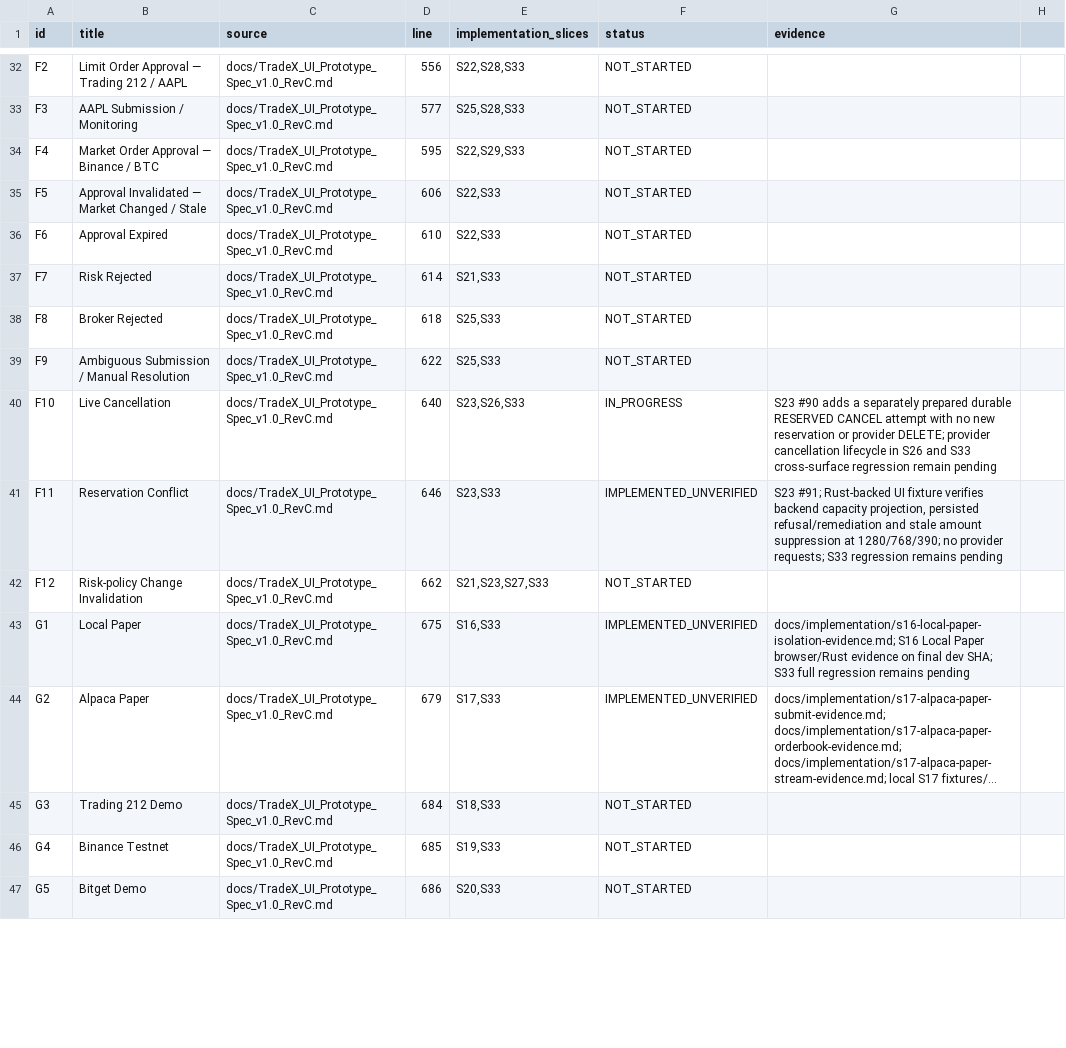
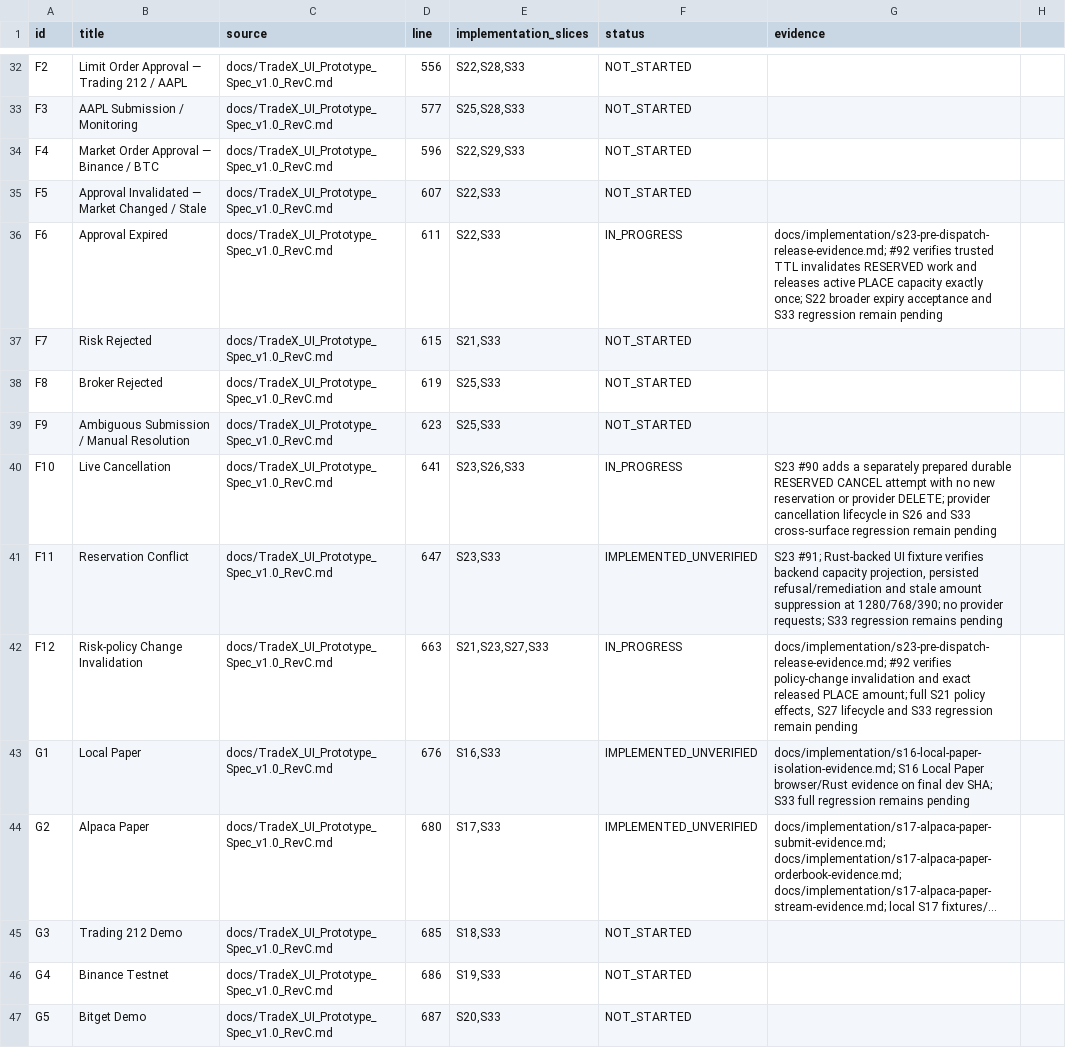
Before and after one commit to kaiqiangh/tradex, a CSV file: docs/implementation/surfaces.csv, drawn as a sheet; only a part is shown, gaps mark what is left out; long unchanged cells end in …; the diff covers the shown part only; the diff names each change by its address in the sheet, - before the commit and + after, or states it on an @@ line.

Commit message:
feat(trading): release invalidated pre-dispatch reserves

```diff
--- a/docs/implementation/surfaces.csv
+++ b/docs/implementation/surfaces.csv
-D34 (line): 595
+D34 (line): 596
-D35 (line): 606
+D35 (line): 607
-D36 (line): 610
+D36 (line): 611
-F36 (status): NOT_STARTED
+F36 (status): IN_PROGRESS
-G36 (evidence): (empty)
+G36 (evidence): docs/implementation/s23-pre-dispatch-release-evidence.md; #92 verifies trusted TTL invalidates RESERVED work and releases active PLACE capacity exactly once; S22 broader expiry acceptance and S33 regression remain pending
-D37 (line): 614
+D37 (line): 615
-D38 (line): 618
+D38 (line): 619
-D39 (line): 622
+D39 (line): 623
-D40 (line): 640
+D40 (line): 641
-D41 (line): 646
+D41 (line): 647
-D42 (line): 662
+D42 (line): 663
-F42 (status): NOT_STARTED
+F42 (status): IN_PROGRESS
-G42 (evidence): (empty)
+G42 (evidence): docs/implementation/s23-pre-dispatch-release-evidence.md; #92 verifies policy-change invalidation and exact released PLACE amount; full S21 policy effects, S27 lifecycle and S33 regression remain pending
-D43 (line): 675
+D43 (line): 676
-D44 (line): 679
+D44 (line): 680
-D45 (line): 684
+D45 (line): 685
-D46 (line): 685
+D46 (line): 686
-D47 (line): 686
+D47 (line): 687
```
Also changed, not shown: 26 edited cells elsewhere in this file, docs/implementation/requirements.csv, 18 other files.
